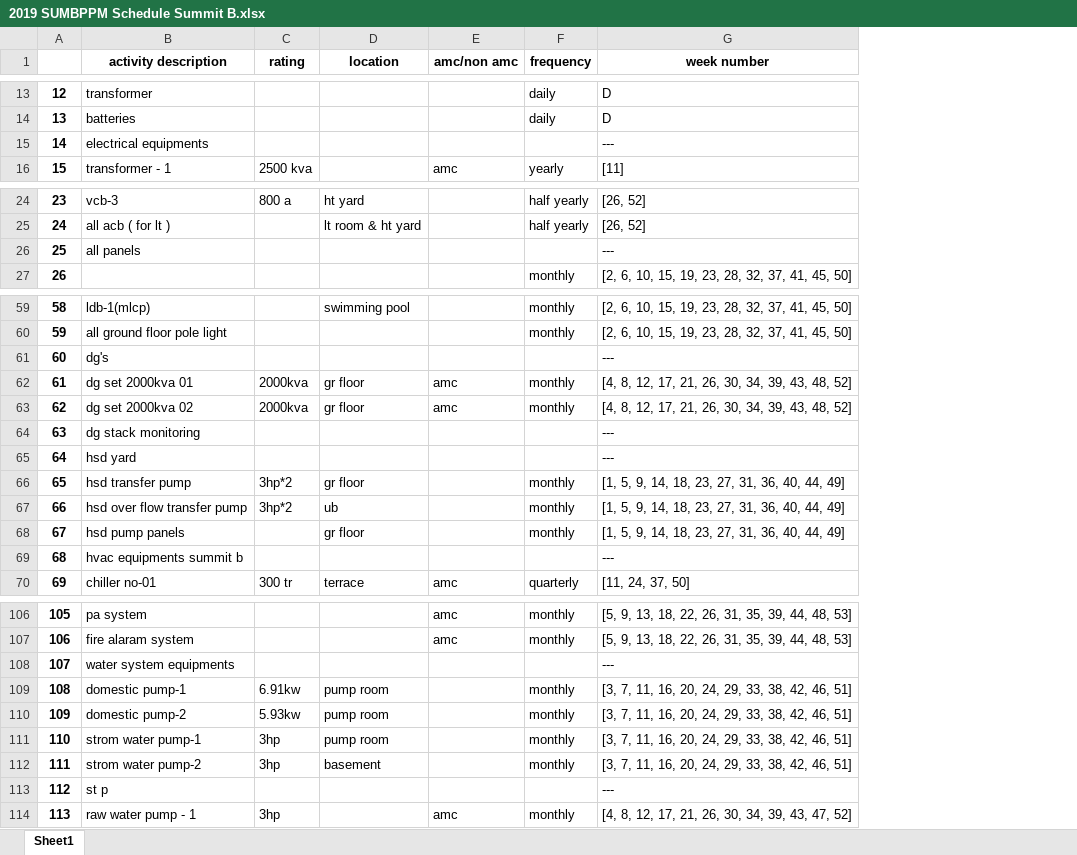
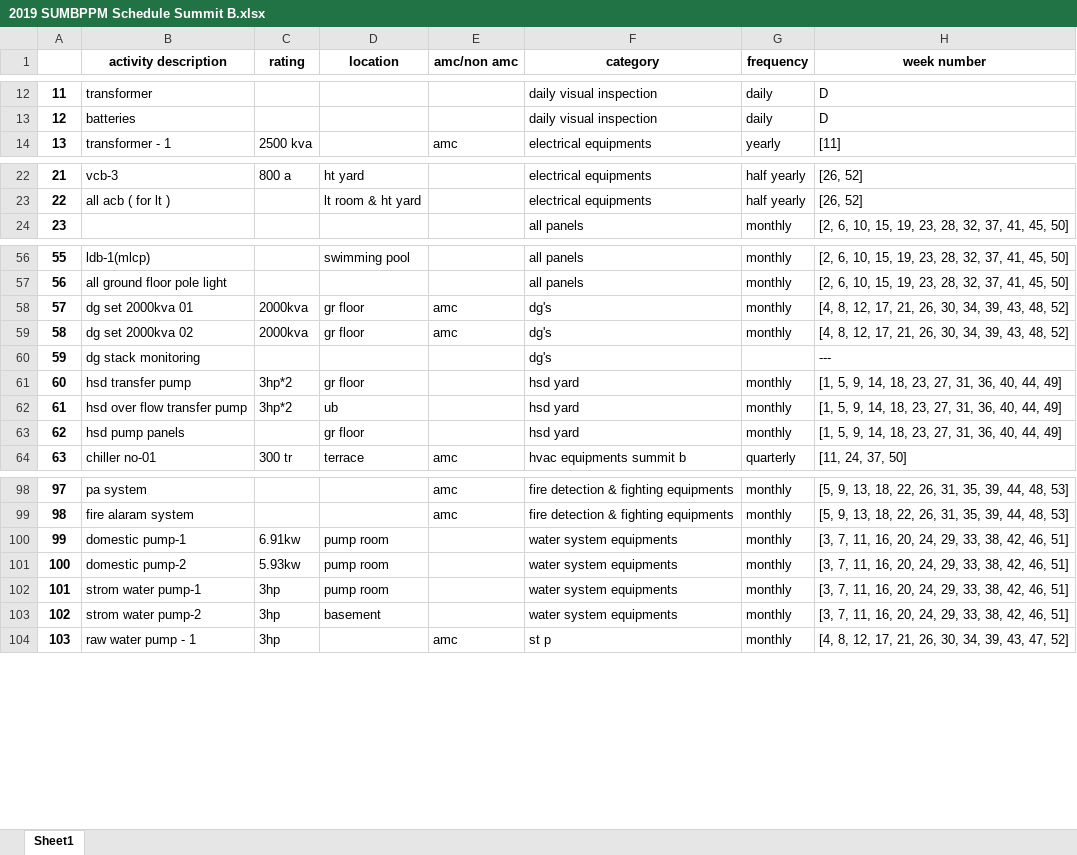
Before and after one commit to sahilverma0696/keera, an Excel workbook: excel_parser/excel_files/workorder/2019 SUMBPPM Schedule Summit B.xlsx, sheet Sheet1, drawn as a sheet; only a part is shown, gaps mark what is left out; values as stored, in another font and other column widths than the file's, no borders; removed rows and columns are numbered as before the commit, all else as after; the diff covers the shown part only; the diff names each change by its address in the sheet, - before the commit and + after, or states it on an @@ line.

```diff
--- a/excel_parser/excel_files/workorder/2019 SUMBPPM Schedule Summit B.xlsx (sheet Sheet1)
+++ b/excel_parser/excel_files/workorder/2019 SUMBPPM Schedule Summit B.xlsx (sheet Sheet1)
+column F (category), rows 12-14: daily visual inspection | daily visual inspection | electrical equipments; rows 22-24: electrical equipments | electrical equipments | all panels; rows 56-64: all panels | all panels | dg's | dg's | dg's | hsd yard | hsd yard | hsd yard | hvac equipments summit b; rows 98-104: fire detection & fighting equipments | fire detection & fighting equipments | water system equipments | water system equipments | water system equipments | water system equipments | st p
@@ column A renumbered from row 2 down @@
-row 15: 14 | electrical equipments |  |  |  |  | ---
-row 26: 25 | all panels |  |  |  |  | ---
-row 61: 60 | dg's |  |  |  |  | ---
-row 65: 64 | hsd yard |  |  |  |  | ---
-row 69: 68 | hvac equipments summit b |  |  |  |  | ---
-row 108: 107 | water system equipments |  |  |  |  | ---
-row 113: 112 | st p |  |  |  |  | ---
```
Also changed, not shown: 8 removed rows elsewhere in this sheet, excel_parser/excel_files/workorder/2019 SUMAPPM Schedule Summit A.xlsx, 2 other files.
